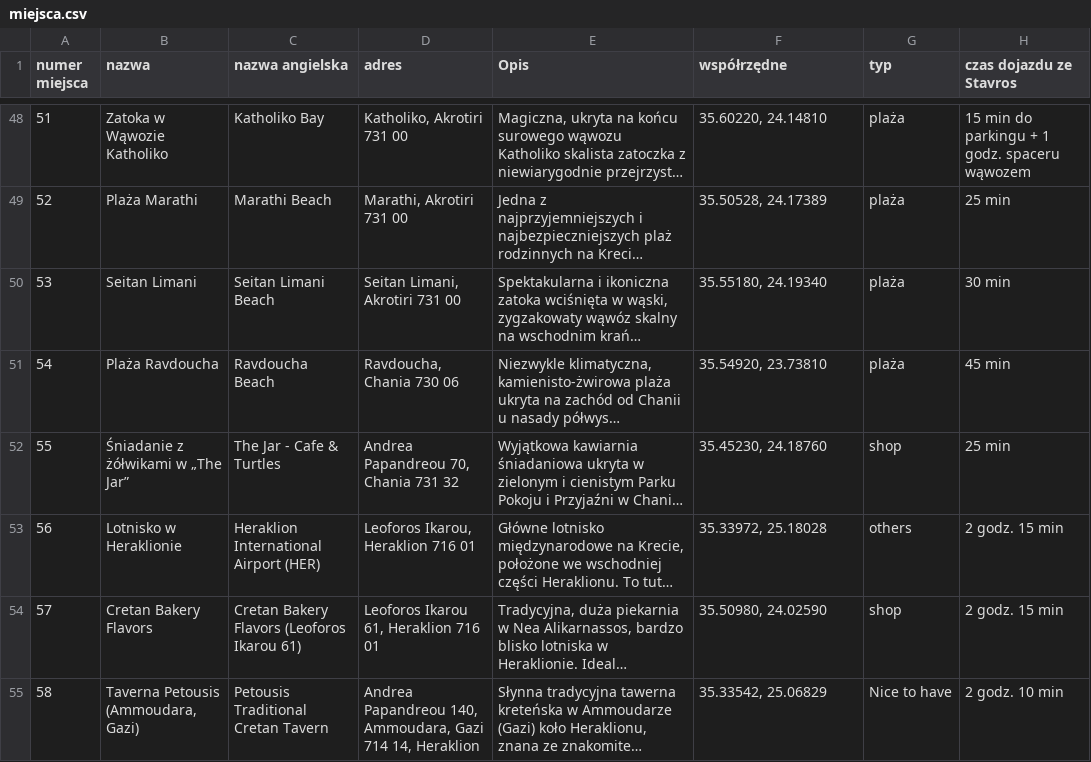
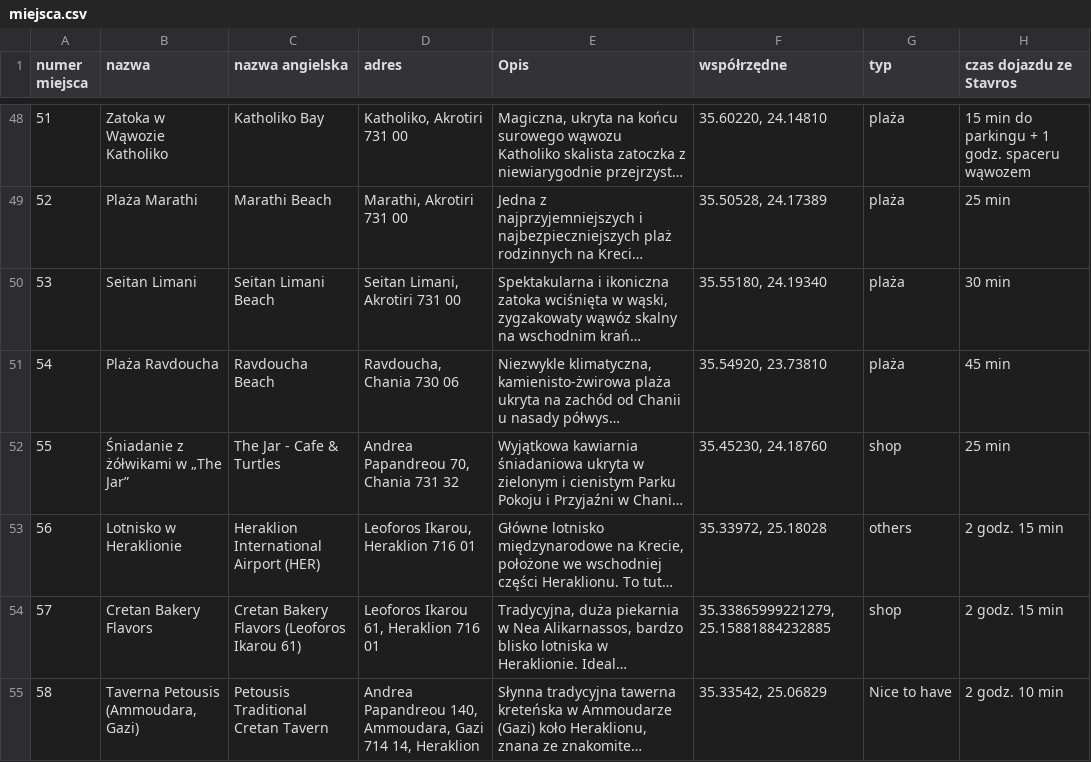
Before and after one commit to mgoral55/fadyssai, a CSV file: miejsca.csv, drawn as a sheet; only a part is shown, gaps mark what is left out; long unchanged cells end in …; the diff names each change by its address in the sheet, - before the commit and + after, or states it on an @@ line.

```diff
--- a/miejsca.csv
+++ b/miejsca.csv
-F54 (współrzędne): 35.50980, 24.02590
+F54 (współrzędne): 35.33865999221279, 25.15881884232885
```
Also changed, not shown: miejsca_backup.csv, 3 other files.
